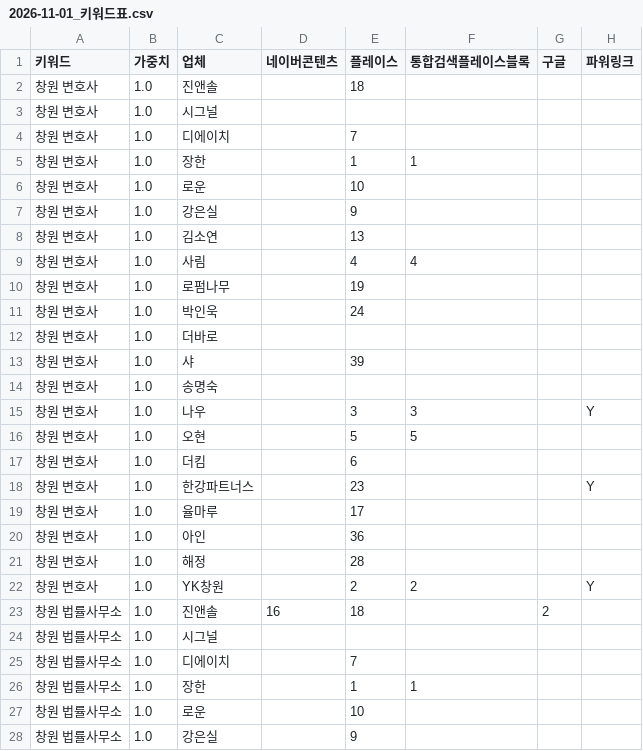
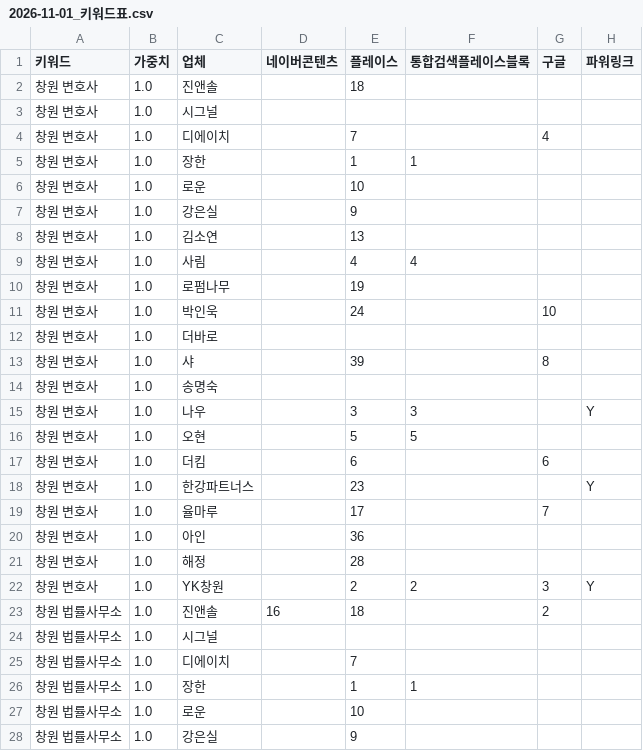
Before and after one commit to susulkiller-lab/s, a CSV file: output/marketing/2026-11-01_키워드표.csv, drawn as a sheet; only a part is shown.

```diff
--- a/output/marketing/2026-11-01_키워드표.csv
+++ b/output/marketing/2026-11-01_키워드표.csv
@@ -3,3 +3,3 @@
 창원 변호사,1.0,시그널,,,,,
-창원 변호사,1.0,디에이치,,7,,,
+창원 변호사,1.0,디에이치,,7,,4,
 창원 변호사,1.0,장한,,1,1,,
@@ -10,5 +10,5 @@
 창원 변호사,1.0,로펌나무,,19,,,
-창원 변호사,1.0,박인욱,,24,,,
+창원 변호사,1.0,박인욱,,24,,10,
 창원 변호사,1.0,더바로,,,,,
-창원 변호사,1.0,샤,,39,,,
+창원 변호사,1.0,샤,,39,,8,
 창원 변호사,1.0,송명숙,,,,,
@@ -16,8 +16,8 @@
 창원 변호사,1.0,오현,,5,5,,
-창원 변호사,1.0,더킴,,6,,,
+창원 변호사,1.0,더킴,,6,,6,
 창원 변호사,1.0,한강파트너스,,23,,,Y
-창원 변호사,1.0,율마루,,17,,,
+창원 변호사,1.0,율마루,,17,,7,
 창원 변호사,1.0,아인,,36,,,
 창원 변호사,1.0,해정,,28,,,
-창원 변호사,1.0,YK창원,,2,2,,Y
+창원 변호사,1.0,YK창원,,2,2,3,Y
 창원 법률사무소,1.0,진앤솔,16,18,,2,
```
Also changed, not shown: 33 other files.
